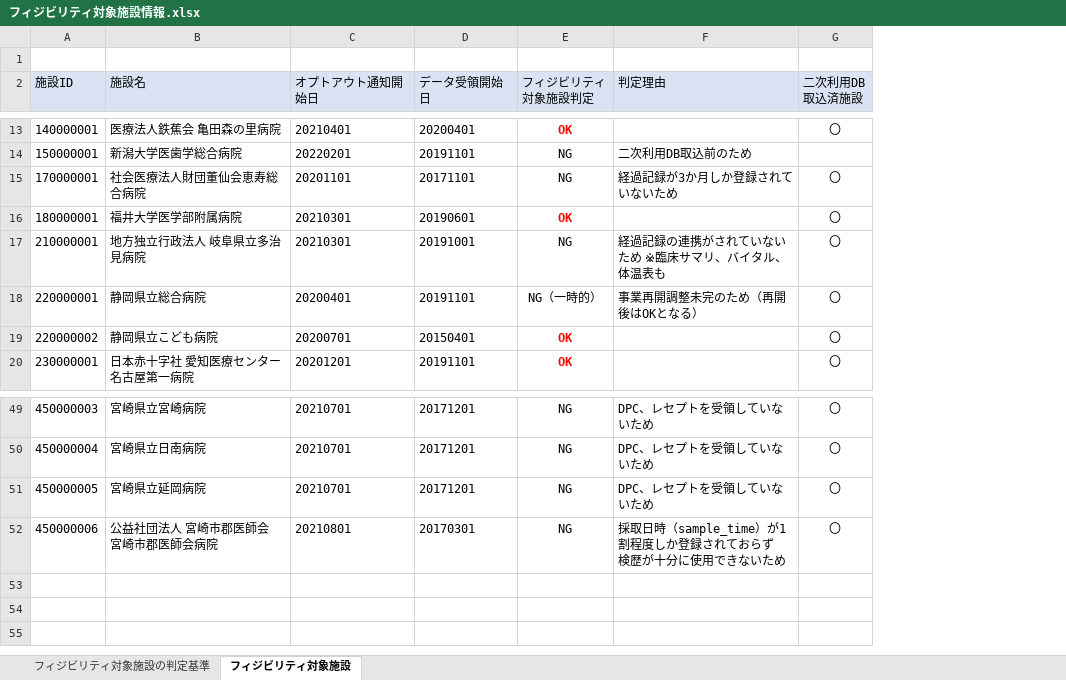
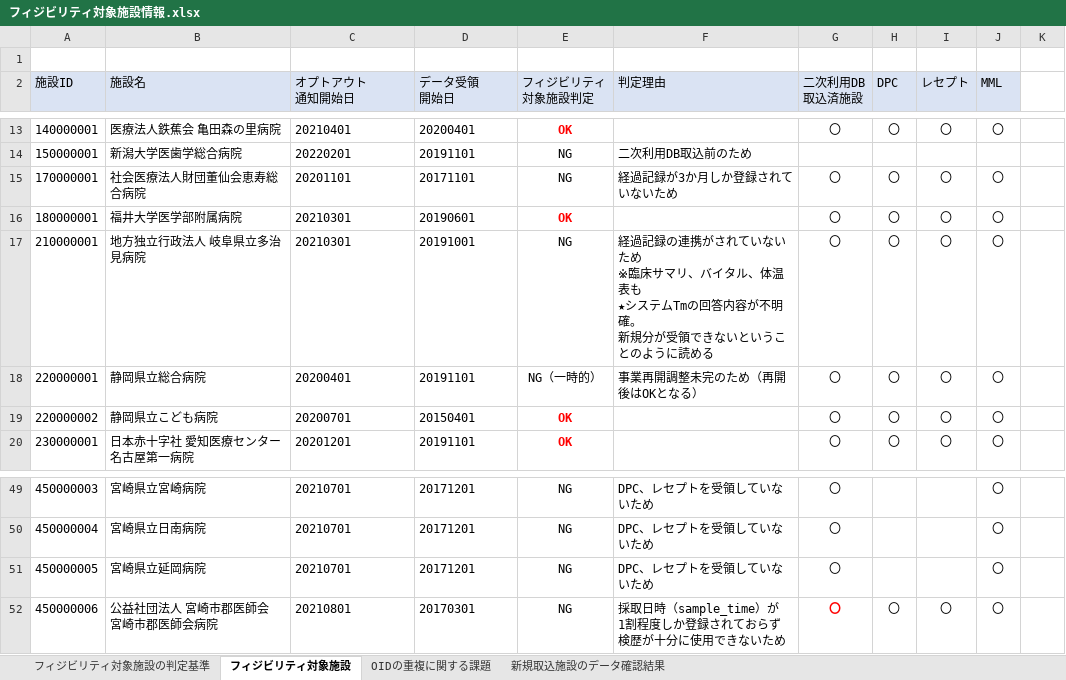
Before and after one commit to kazuyuki-ogata/calapp, an Excel workbook: フィジビリティ対象施設情報.xlsx, sheet フィジビリティ対象施設, drawn as a sheet; only a part is shown, gaps mark what is left out; values as stored, in another font and other column widths than the file's, no borders; ↵ is a line break in a cell; the diff covers the shown part only; the diff names each change by its address in the sheet, - before the commit and + after, or states it on an @@ line.

```diff
--- a/フィジビリティ対象施設情報.xlsx (sheet フィジビリティ対象施設)
+++ b/フィジビリティ対象施設情報.xlsx (sheet フィジビリティ対象施設)
+sheet tab: OIDの重複に関する課題
+sheet tab: 新規取込施設のデータ確認結果
+column H (DPC), rows 13-20: 〇 |  | 〇 | 〇 | 〇 | 〇 | 〇 | 〇; row 52: 〇
+column I (レセプト), rows 13-20: 〇 |  | 〇 | 〇 | 〇 | 〇 | 〇 | 〇; row 52: 〇
+column J (MML), rows 13-20: 〇 |  | 〇 | 〇 | 〇 | 〇 | 〇 | 〇; rows 49-52: all 〇
+column K, empty
-C2: オプトアウト通知開始日
+C2: オプトアウト ↵ 通知開始日
-D2: データ受領開始日
+D2: データ受領 ↵ 開始日
-F17 (判定理由): …体温表も
+F17 (判定理由): …体温表も ↵ ★システムTmの回答内容が不明確。 ↵ 新規分が受領できないということのように読める
-F52 (判定理由): …（sample_time）が1割程度…
+F52 (判定理由): …（sample_time）が ↵ 1割程度…
@@ G52 bold: off → on, text colour: black → #FF0000 @@
```
Also changed, not shown: 16 edited cells and cell formats elsewhere in this sheet, sheet フィジビリティ対象施設の判定基準, hidden cells.
